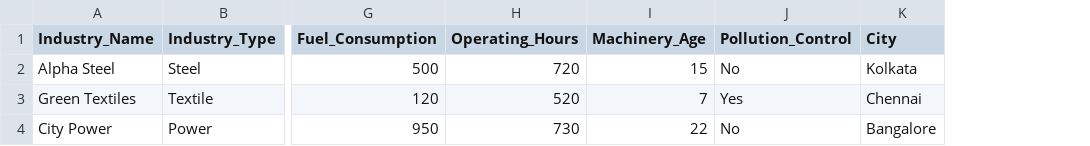
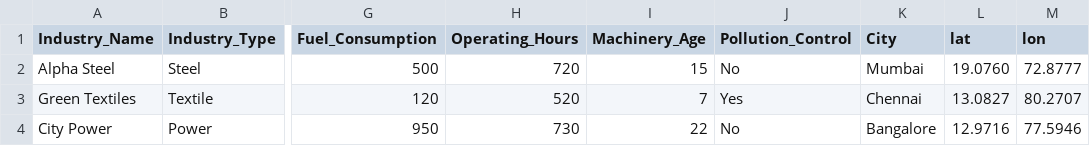
Before and after one commit to shreya-21v/CarbonEye, a CSV file: data/new_industry_data.csv, drawn as a sheet; only a part is shown, gaps mark what is left out; the diff names each change by its address in the sheet, - before the commit and + after, or states it on an @@ line.

```diff
--- a/data/new_industry_data.csv
+++ b/data/new_industry_data.csv
+column L (lat), rows 2-4: 19.0760 | 13.0827 | 12.9716
+column M (lon), rows 2-4: 72.8777 | 80.2707 | 77.5946
-K2 (City): Kolkata
+K2 (City): Mumbai
```
Also changed, not shown: data/new_vehicle_data.csv, 1 other file.
